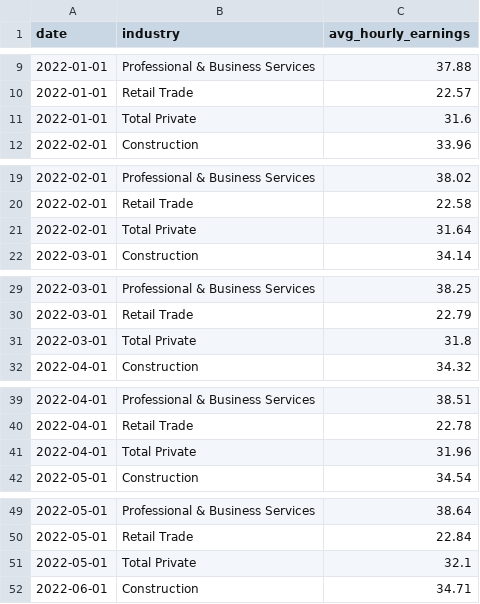
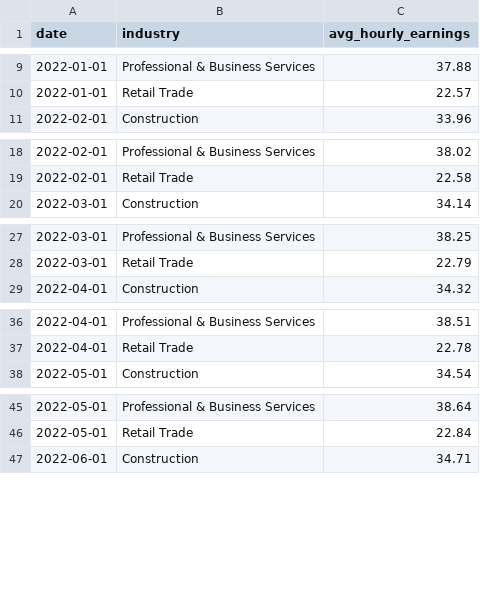
Before and after one commit to AmmarShafi1/Data-Science-Capstone-2026, a CSV file: Cleaned Code/ces_hourly_earnings_2022_2025.csv, drawn as a sheet; only a part is shown, gaps mark what is left out; the diff covers the shown part only; the diff names each change by its address in the sheet, - before the commit and + after, or states it on an @@ line.

Commit message:
updated notebook and removed private sector bulk from data

```diff
--- a/Cleaned Code/ces_hourly_earnings_2022_2025.csv
+++ b/Cleaned Code/ces_hourly_earnings_2022_2025.csv
-row 11: 2022-01-01 | Total Private | 31.6
-row 21: 2022-02-01 | Total Private | 31.64
-row 31: 2022-03-01 | Total Private | 31.8
-row 41: 2022-04-01 | Total Private | 31.96
-row 51: 2022-05-01 | Total Private | 32.1
```
Also changed, not shown: 43 removed rows elsewhere in this file, Cleaned Code/ai_intensity_by_ces_bucket_scaled.csv, 1 other file.
